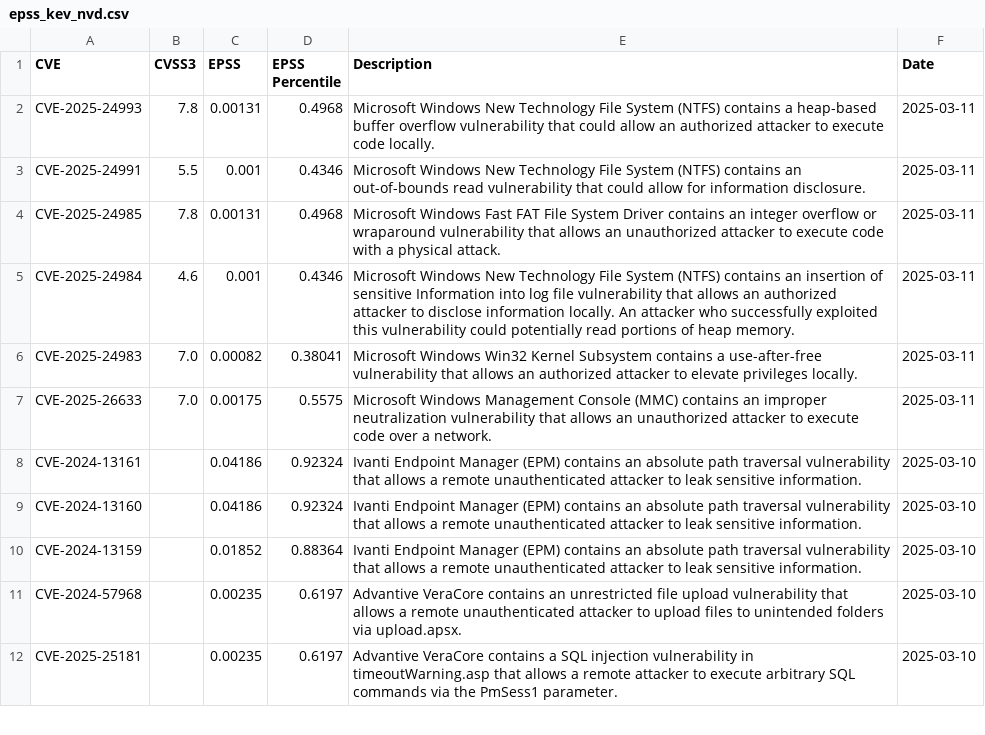
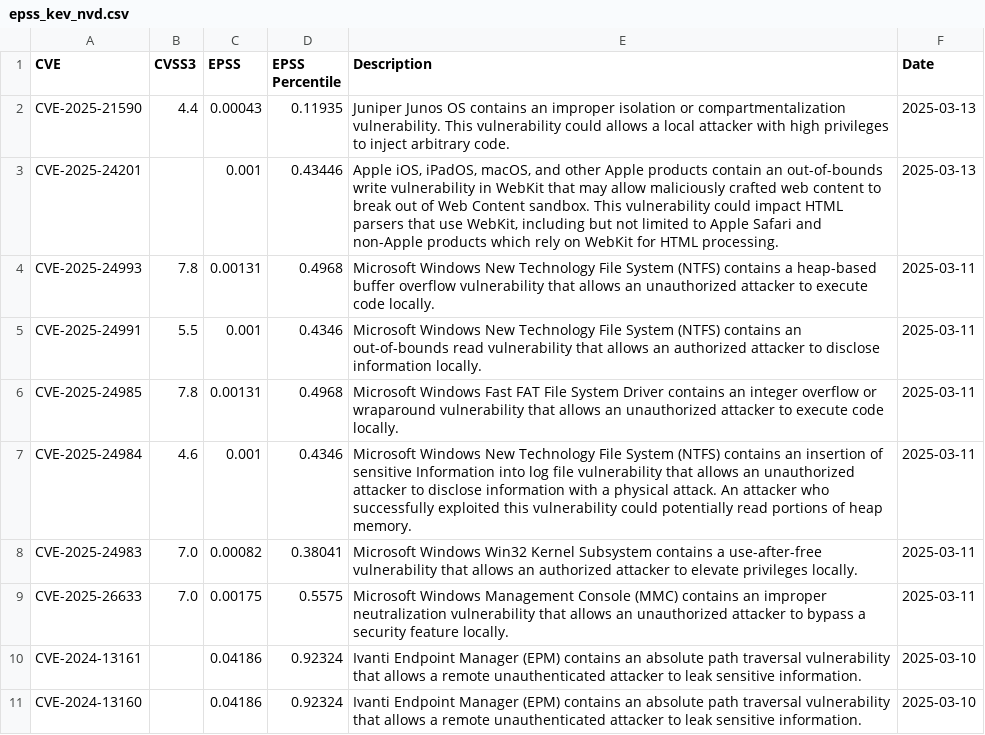
Before and after one commit to y0sh188/KEV_EPSS_Clone, a CSV file: epss_kev_nvd.csv, drawn as a sheet; only a part is shown; the shorter side is filled out with more unchanged rows.

```diff
--- a/epss_kev_nvd.csv
+++ b/epss_kev_nvd.csv
@@ -1,8 +1,10 @@
 CVE,CVSS3,EPSS,EPSS Percentile,Description,Date
-CVE-2025-24993,7.8,0.00131,0.4968,Microsoft Windows New Technology File System (NTFS) contains a heap-based buffer overflow vulnerability that could allow an authorized attacker to execute code locally.,2025-03-11
-CVE-2025-24991,5.5,0.001,0.4346,Microsoft Windows New Technology File System (NTFS) contains an out-of-bounds read vulnerability that could allow for information disclosure.,2025-03-11
-CVE-2025-24985,7.8,0.00131,0.4968,Microsoft Windows Fast FAT File System Driver contains an integer overflow or wraparound vulnerability that allows an unauthorized attacker to execute code with a physical attack.,2025-03-11
-CVE-2025-24984,4.6,0.001,0.4346,Microsoft Windows New Technology File System (NTFS) contains an insertion of sensitive Information into log file vulnerability that allows an authorized attacker to disclose information locally. An attacker who successfully exploited this vulnerability could potentially read portions of heap memory.,2025-03-11
+CVE-2025-21590,4.4,0.00043,0.11935,Juniper Junos OS contains an improper isolation or compartmentalization vulnerability. This vulnerability could allows a local attacker with high privileges to inject arbitrary code.,2025-03-13
+CVE-2025-24201,,0.001,0.43446,"Apple iOS, iPadOS, macOS, and other Apple products contain an out-of-bounds write vulnerability in WebKit that may allow maliciously crafted web content to break out of Web Content sandbox. This vulnerability could impact HTML parsers that use WebKit, including but not limited to Apple Safari and non-Apple products which rely on WebKit for HTML processing.",2025-03-13
+CVE-2025-24993,7.8,0.00131,0.4968,Microsoft Windows New Technology File System (NTFS) contains a heap-based buffer overflow vulnerability that allows an unauthorized attacker to execute code locally.,2025-03-11
+CVE-2025-24991,5.5,0.001,0.4346,Microsoft Windows New Technology File System (NTFS) contains an out-of-bounds read vulnerability that allows an authorized attacker to disclose information locally.,2025-03-11
+CVE-2025-24985,7.8,0.00131,0.4968,Microsoft Windows Fast FAT File System Driver contains an integer overflow or wraparound vulnerability that allows an unauthorized attacker to execute code locally.,2025-03-11
+CVE-2025-24984,4.6,0.001,0.4346,Microsoft Windows New Technology File System (NTFS) contains an insertion of sensitive Information into log file vulnerability that allows an unauthorized attacker to disclose information with a physical attack. An attacker who successfully exploited this vulnerability could potentially read portions of heap memory.,2025-03-11
 CVE-2025-24983,7.0,0.00082,0.38041,Microsoft Windows Win32 Kernel Subsystem contains a use-after-free vulnerability that allows an authorized attacker to elevate privileges locally.,2025-03-11
-CVE-2025-26633,7.0,0.00175,0.5575,Microsoft Windows Management Console (MMC) contains an improper neutralization vulnerability that allows an unauthorized attacker to execute code over a network.,2025-03-11
+CVE-2025-26633,7.0,0.00175,0.5575,Microsoft Windows Management Console (MMC) contains an improper neutralization vulnerability that allows an unauthorized attacker to bypass a security feature locally.,2025-03-11
 CVE-2024-13161,,0.04186,0.92324,Ivanti Endpoint Manager (EPM) contains an absolute path traversal vulnerability that allows a remote unauthenticated attacker to leak sensitive information.,2025-03-10
```
Also changed, not shown: 2 other files.
